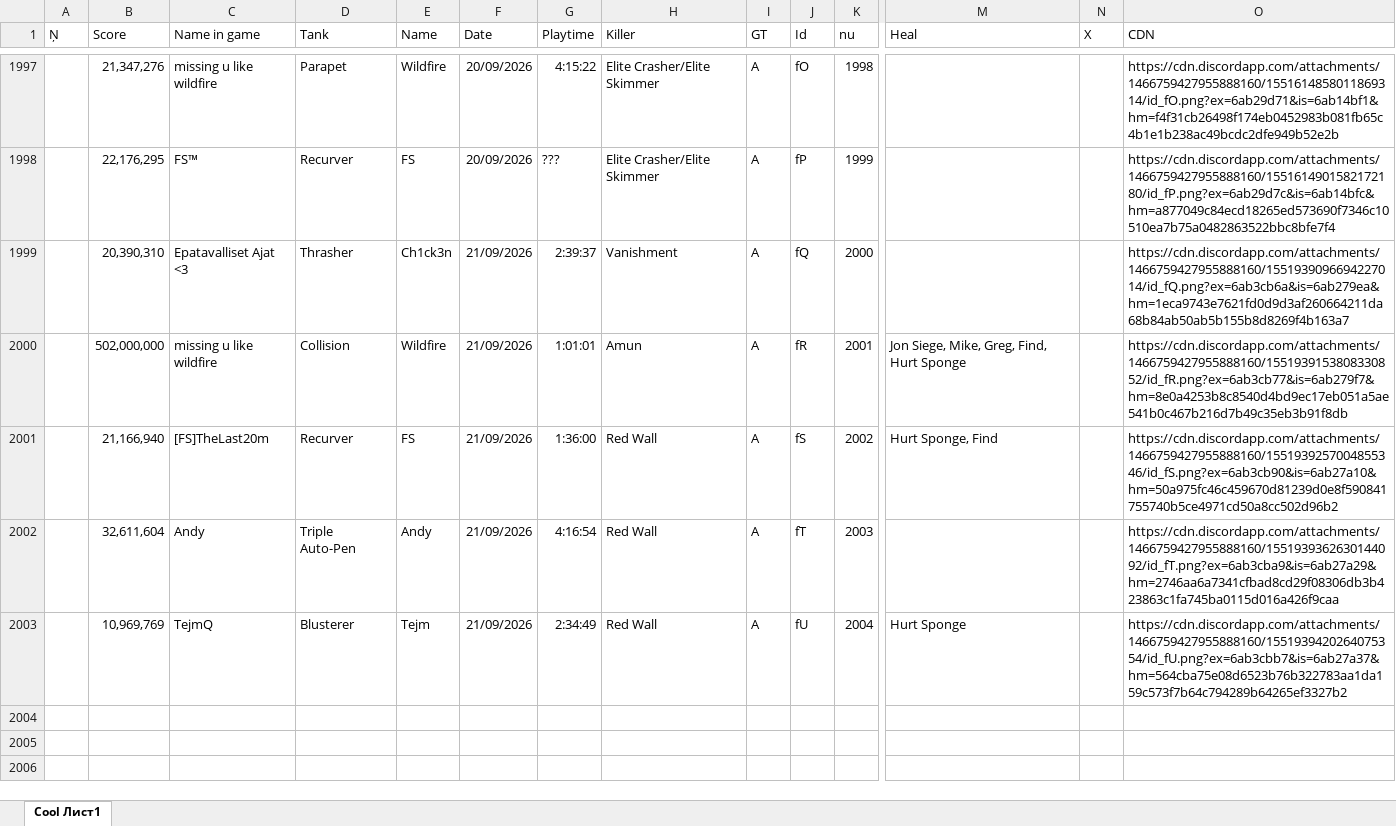
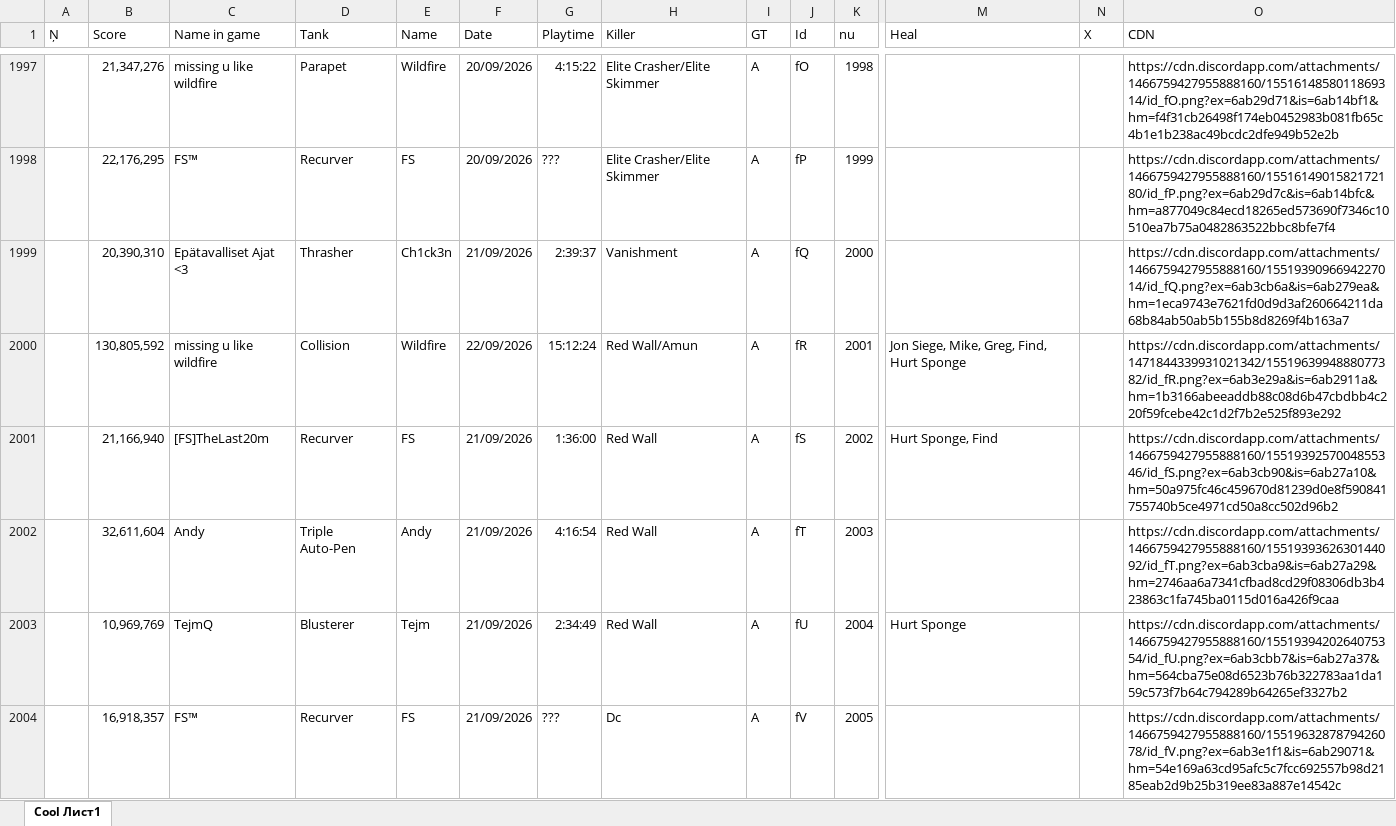
Before and after one commit to Tejmq/OlympusBot, an Excel workbook: data/Olympus.xlsx, sheet Cool Лист1, drawn as a sheet; only a part is shown, gaps mark what is left out; values as stored, in another font and other column widths than the file's, no borders; rows hold the shown columns only; the diff covers the shown part only; the diff names each change by its address in the sheet, - before the commit and + after, or states it on an @@ line.

Commit message:
Add files via upload

```diff
--- a/data/Olympus.xlsx (sheet Cool Лист1)
+++ b/data/Olympus.xlsx (sheet Cool Лист1)
-C1999 (Name in game): Epatavalliset Ajat <3
+C1999 (Name in game): Epätavalliset Ajat <3
-B2000 (Score): 502,000,000
+B2000 (Score): 130,805,592
-F2000 (Date): 21/09/2026
+F2000 (Date): 22/09/2026
-G2000 (Playtime): 1:01:01
+G2000 (Playtime): 15:12:24
-H2000 (Killer): Amun
+H2000 (Killer): Red Wall/Amun
-O2000 (CDN): https://cdn.discordapp.com/attachments/1466759427955888160/1551939153808330852/id_fR.png?ex=6ab3cb77&is=6ab279f7&hm=8e0a4253b8c8540d4bd9ec17eb051a5ae541b0c467b216d7b49c35eb3b91f8db
+O2000 (CDN): https://cdn.discordapp.com/attachments/1471844339931021342/1551963994888077382/id_fR.png?ex=6ab3e29a&is=6ab2911a&hm=1b3166abeeaddb88c08d6b47cbdbb4c220f59fcebe42c1d2f7b2e525f893e292
+row 2004:  | 16,918,357 | FS™ | Recurver | FS | 21/09/2026 | ??? | Dc | A | fV | 2005 |  |  | https://cdn.discordapp.com/attachments/1466759427955888160/1551963287879426078/id_fV.png?ex=6ab3e1f1&is=6ab29071&hm=54e169a63cd95afc5c7fcc692557b98d2185eab2d9b25b319ee83a887e14542c
```
Also changed, not shown: 5 added rows elsewhere in this sheet.
